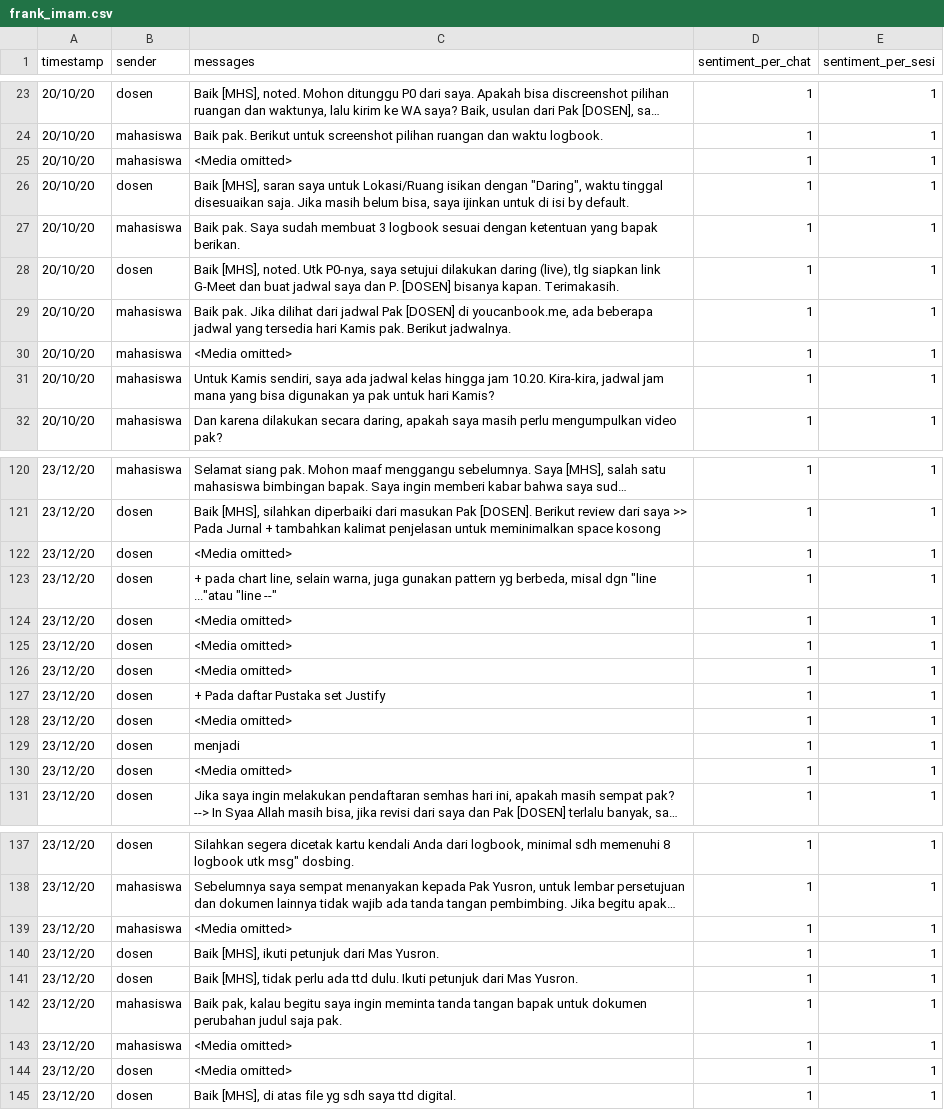
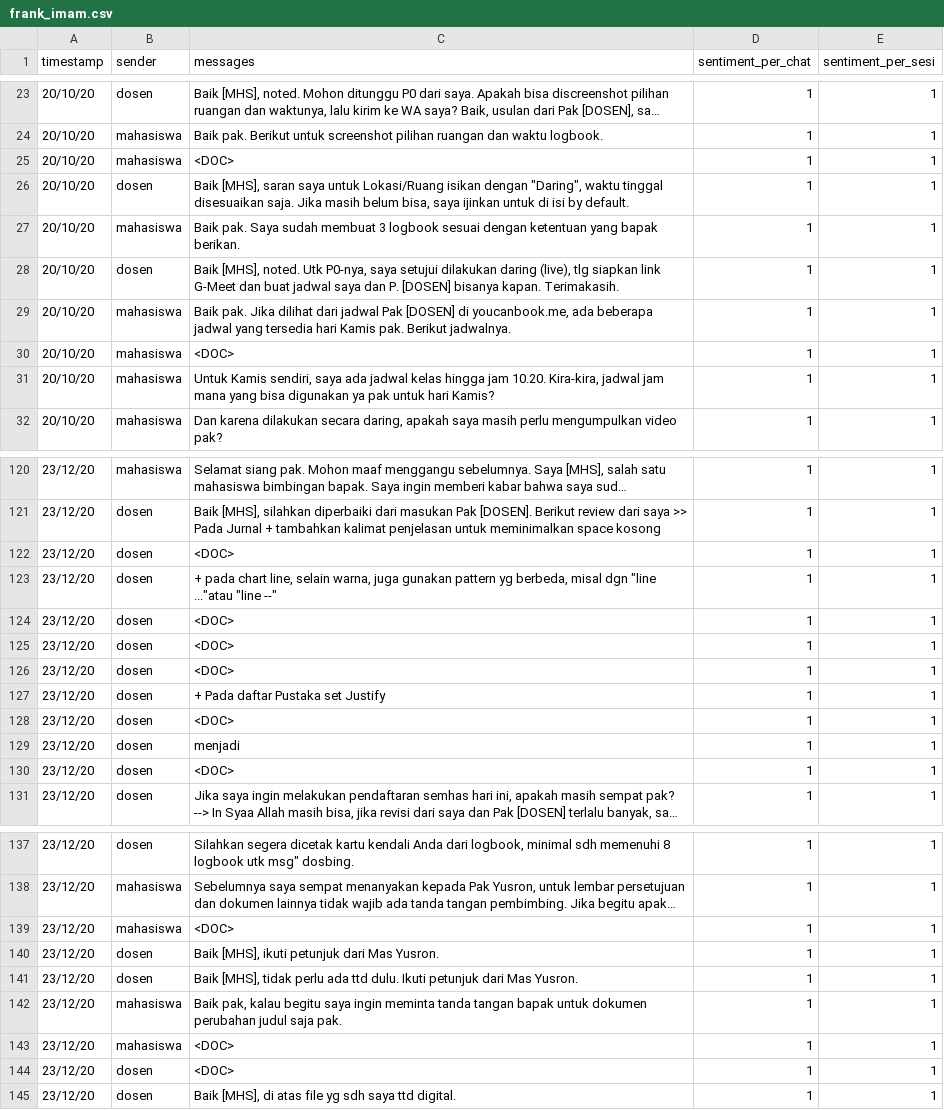
Before and after one commit to annisann/sentiment-analysis-for-conversational-texts, a CSV file: dataset_csv/frank_imam.csv, drawn as a sheet; only a part is shown, gaps mark what is left out; long unchanged cells end in …; the diff covers the shown part only; the diff names each change by its address in the sheet, - before the commit and + after, or states it on an @@ line.

Commit message:
change <media omitted> to <doc>

```diff
--- a/dataset_csv/frank_imam.csv
+++ b/dataset_csv/frank_imam.csv
-C25 (messages): <Media omitted>
+C25 (messages): <DOC>
-C30 (messages): <Media omitted>
+C30 (messages): <DOC>
-C122 (messages): <Media omitted>
+C122 (messages): <DOC>
-C124:C126 (messages): <Media omitted>
+C124:C126 (messages): <DOC>
-C128 (messages): <Media omitted>
+C128 (messages): <DOC>
-C130 (messages): <Media omitted>
+C130 (messages): <DOC>
-C139 (messages): <Media omitted>
+C139 (messages): <DOC>
-C143:C144 (messages): <Media omitted>
+C143:C144 (messages): <DOC>
```
Also changed, not shown: 7 edited cells elsewhere in this file.
